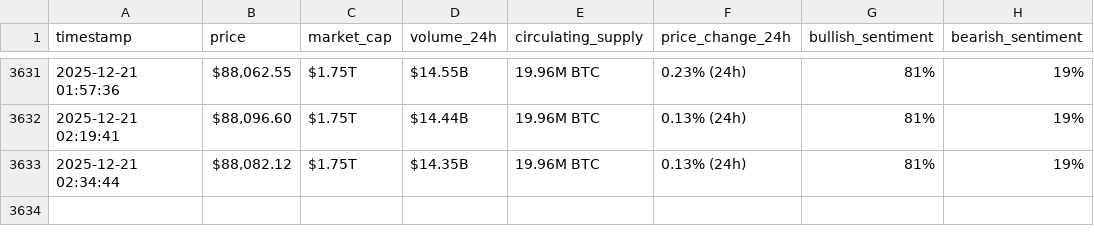
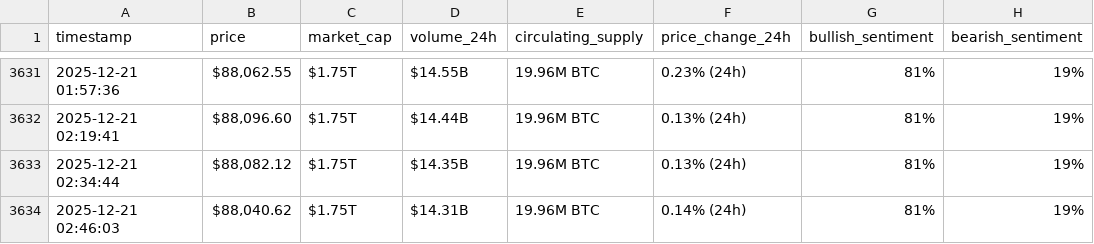
Before and after one commit to soueidat30/webscraping-automationn, a CSV file: bitcoin_hourly_data.csv, drawn as a sheet; only a part is shown, gaps mark what is left out; the diff names each change by its address in the sheet, - before the commit and + after, or states it on an @@ line.

```diff
--- a/bitcoin_hourly_data.csv
+++ b/bitcoin_hourly_data.csv
+row 3634: 2025-12-21 02:46:03 | $88,040.62 | $1.75T | $14.31B | 19.96M BTC | 0.14% (24h) | 81% | 19%
```
